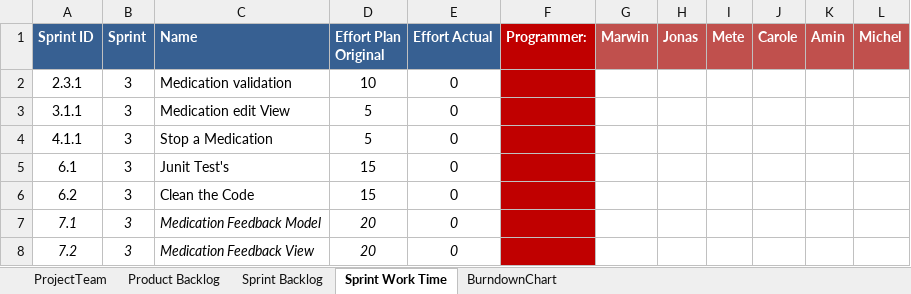
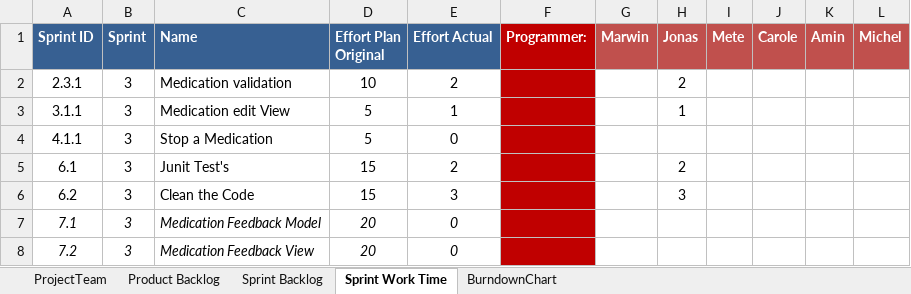
Before and after one commit to MarwinPhilips/ch.bfh.btx8081.w2015.schwarz, an Excel workbook: Documents/Task 10/scrum_v02.xlsx, sheet Sprint Work Time, drawn as a sheet; values as stored, in another font and other column widths than the file's, no borders; the diff names each change by its address in the sheet, - before the commit and + after, or states it on an @@ line.

```diff
--- a/Documents/Task 10/scrum_v02.xlsx (sheet Sprint Work Time)
+++ b/Documents/Task 10/scrum_v02.xlsx (sheet Sprint Work Time)
-E2 (Effort Actual): 0
+E2 (Effort Actual): 2
-H2 (Jonas): (empty)
+H2 (Jonas): 2
-E3 (Effort Actual): 0
+E3 (Effort Actual): 1
-H3 (Jonas): (empty)
+H3 (Jonas): 1
-E5 (Effort Actual): 0
+E5 (Effort Actual): 2
-H5 (Jonas): (empty)
+H5 (Jonas): 2
-E6 (Effort Actual): 0
+E6 (Effort Actual): 3
-H6 (Jonas): (empty)
+H6 (Jonas): 3
```
Also changed, not shown: sheet Sprint Backlog, 2 other files.
